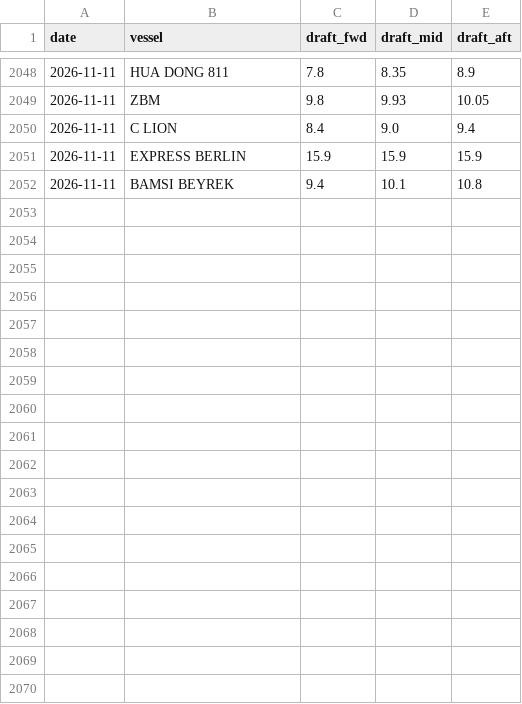
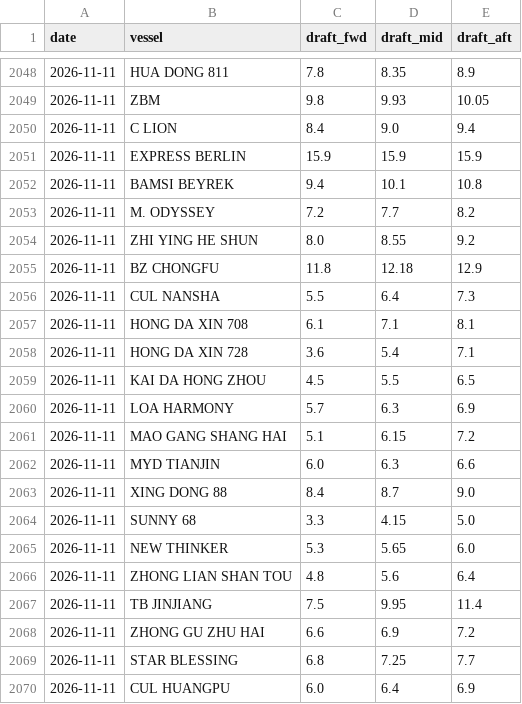
Before and after one commit to LeahLiuL/Claw-Report, a CSV file: rob_data/draft_history.csv, drawn as a sheet; only a part is shown, gaps mark what is left out.

```diff
--- a/rob_data/draft_history.csv
+++ b/rob_data/draft_history.csv
@@ -2052 +2052,19 @@ date,vessel,draft_fwd,draft_mid,draft_aft
 2026-11-11,BAMSI BEYREK,9.4,10.1,10.8
+2026-11-11,M. ODYSSEY,7.2,7.7,8.2
+2026-11-11,ZHI YING HE SHUN,8.0,8.55,9.2
+2026-11-11,BZ CHONGFU,11.8,12.18,12.9
+2026-11-11,CUL NANSHA,5.5,6.4,7.3
+2026-11-11,HONG DA XIN 708,6.1,7.1,8.1
+2026-11-11,HONG DA XIN 728,3.6,5.4,7.1
+2026-11-11,KAI DA HONG ZHOU,4.5,5.5,6.5
+2026-11-11,LOA HARMONY,5.7,6.3,6.9
+2026-11-11,MAO GANG SHANG HAI,5.1,6.15,7.2
+2026-11-11,MYD TIANJIN,6.0,6.3,6.6
+2026-11-11,XING DONG 88,8.4,8.7,9.0
+2026-11-11,SUNNY 68,3.3,4.15,5.0
+2026-11-11,NEW THINKER,5.3,5.65,6.0
+2026-11-11,ZHONG LIAN SHAN TOU,4.8,5.6,6.4
+2026-11-11,TB JINJIANG,7.5,9.95,11.4
+2026-11-11,ZHONG GU ZHU HAI,6.6,6.9,7.2
+2026-11-11,STAR BLESSING,6.8,7.25,7.7
+2026-11-11,CUL HUANGPU,6.0,6.4,6.9
```
Also changed, not shown: rob_data/rob_history.csv, 4 other files.
